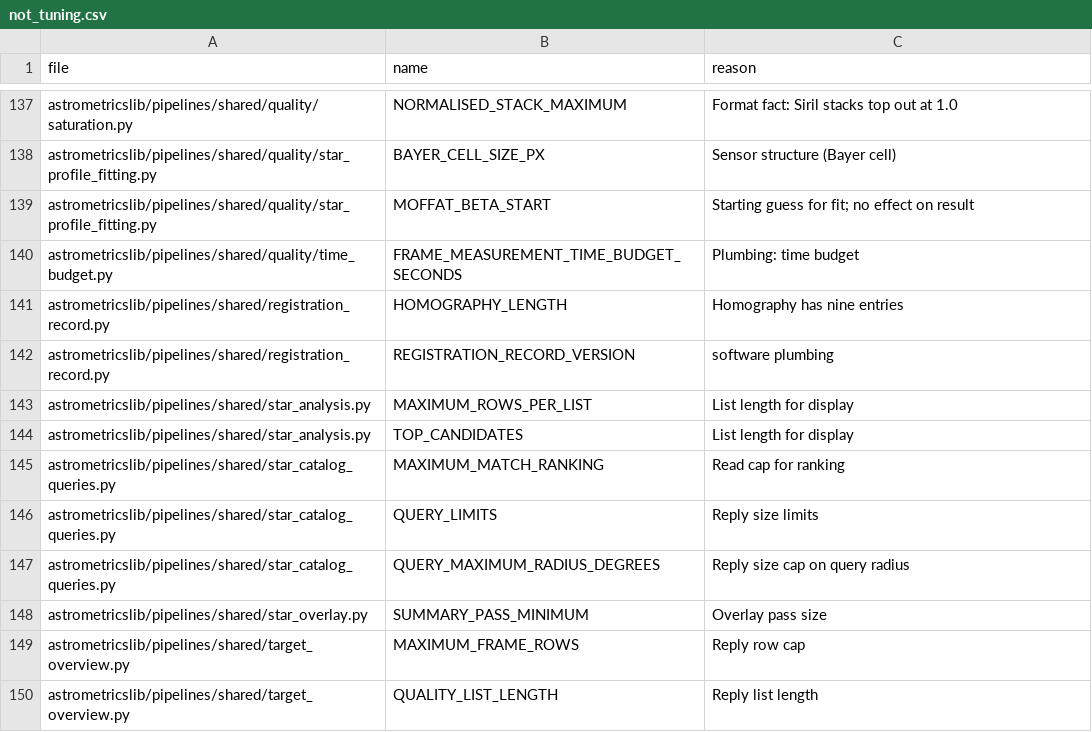
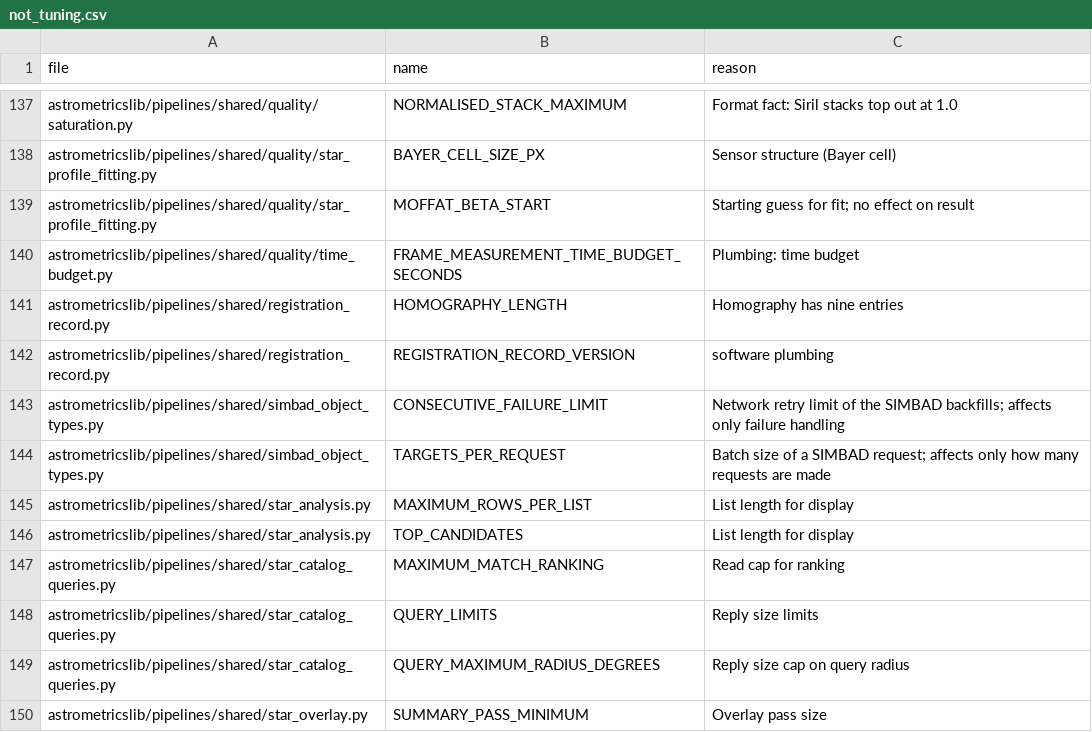
Before and after one commit to m1chae2/astrometrics, a CSV file: build/documentation/parameter_inventory/not_tuning.csv, drawn as a sheet; only a part is shown, gaps mark what is left out; the shorter side is filled out with more unchanged rows.

```diff
--- a/build/documentation/parameter_inventory/not_tuning.csv
+++ b/build/documentation/parameter_inventory/not_tuning.csv
@@ -142,2 +142,4 @@ astrometricslib/pipelines/shared/registration_record.py,HOMOGRAPHY_LENGTH,Homogr
 astrometricslib/pipelines/shared/registration_record.py,REGISTRATION_RECORD_VERSION,software plumbing
+astrometricslib/pipelines/shared/simbad_object_types.py,CONSECUTIVE_FAILURE_LIMIT,Network retry limit of the SIMBAD backfills; affects only failure handling
+astrometricslib/pipelines/shared/simbad_object_types.py,TARGETS_PER_REQUEST,Batch size of a SIMBAD request; affects only how many requests are made
 astrometricslib/pipelines/shared/star_analysis.py,MAXIMUM_ROWS_PER_LIST,List length for display
```
Also changed, not shown: build/documentation/parameter_inventory/automatic_not_measured.csv, 11 other files.
